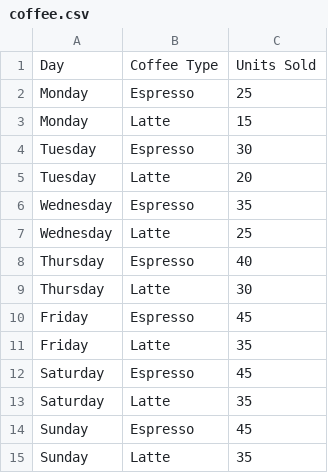
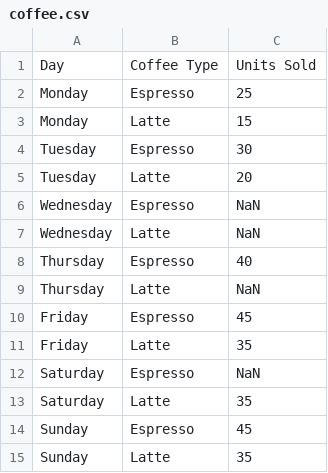
Before and after one commit to 21Mariano/pandas-course, a CSV file: warmup-data/coffee.csv, drawn as a sheet.

```diff
--- a/warmup-data/coffee.csv
+++ b/warmup-data/coffee.csv
@@ -5,9 +5,9 @@ Tuesday,Espresso,30
 Tuesday,Latte,20
-Wednesday,Espresso,35
-Wednesday,Latte,25
+Wednesday,Espresso,NaN
+Wednesday,Latte,NaN
 Thursday,Espresso,40
-Thursday,Latte,30
+Thursday,Latte,NaN
 Friday,Espresso,45
 Friday,Latte,35
-Saturday,Espresso,45
+Saturday,Espresso,NaN
 Saturday,Latte,35
```
Also changed, not shown: 1 other file.
